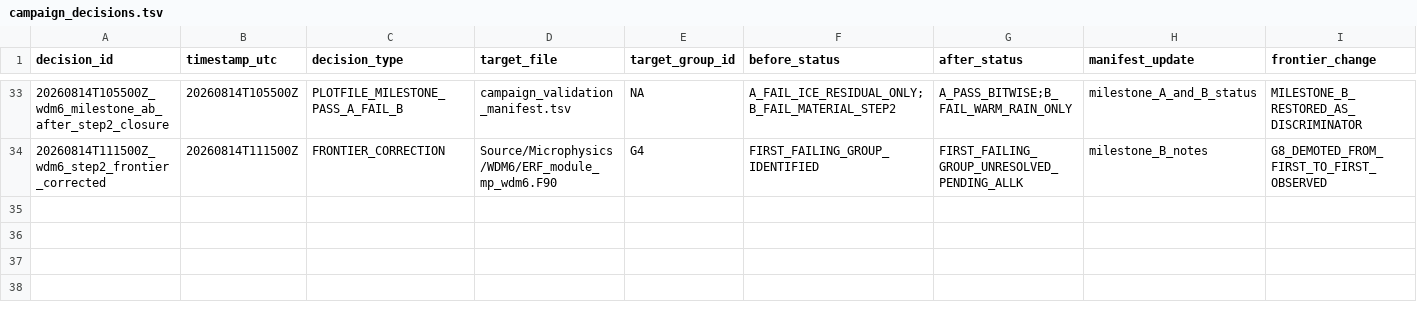
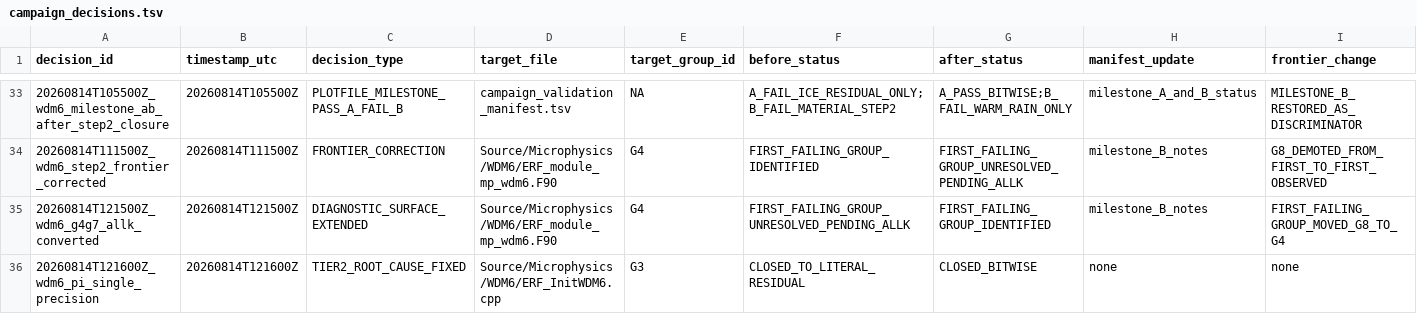
Before and after one commit to erf-model/ERF, a TSV file: Exec/.DevTests/fortran-to-cpp-microphysics/references/applications/wdm6/campaign_decisions.tsv, drawn as a sheet; only a part is shown, gaps mark what is left out; rows hold the shown columns only; the diff names each change by its address in the sheet, - before the commit and + after, or states it on an @@ line.

```diff
--- a/Exec/.DevTests/fortran-to-cpp-microphysics/references/applications/wdm6/campaign_decisions.tsv
+++ b/Exec/.DevTests/fortran-to-cpp-microphysics/references/applications/wdm6/campaign_decisions.tsv
+row 35: 20260814T121500Z_wdm6_g4g7_allk_converted | 20260814T121500Z | DIAGNOSTIC_SURFACE_EXTENDED | Source/Microphysics/WDM6/ERF_module_mp_wdm6.F90 | G4 | FIRST_FAILING_GROUP_UNRESOLVED_PENDING_ALLK | FIRST_FAILING_GROUP_IDENTIFIED | milestone_B_notes | FIRST_FAILING_GROUP_MOVED_G8_TO_G4
+row 36: 20260814T121600Z_wdm6_pi_single_precision | 20260814T121600Z | TIER2_ROOT_CAUSE_FIXED | Source/Microphysics/WDM6/ERF_InitWDM6.cpp | G3 | CLOSED_TO_LITERAL_RESIDUAL | CLOSED_BITWISE | none | none
```
Also changed, not shown: Exec/.DevTests/fortran-to-cpp-microphysics/references/applications/wdm6/campaign_executions.tsv, Exec/.DevTests/fortran-to-cpp-microphysics/references/applications/wdm6/campaign_validation_manifest.tsv.
